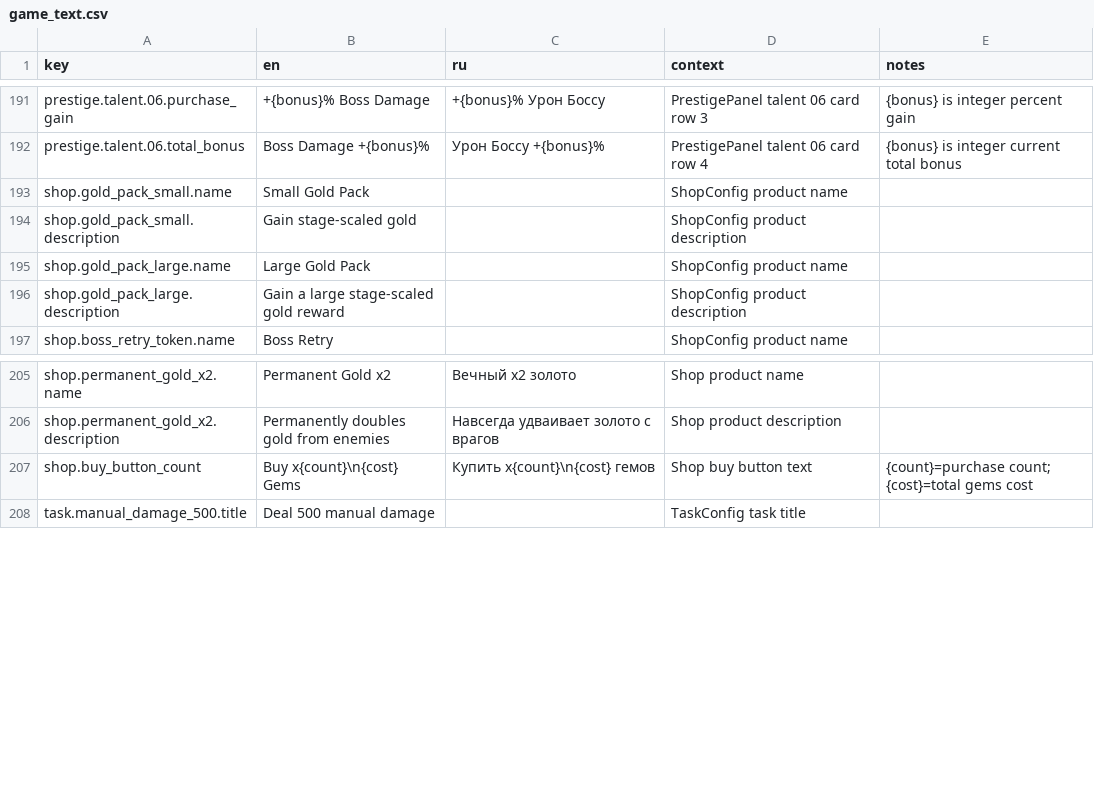
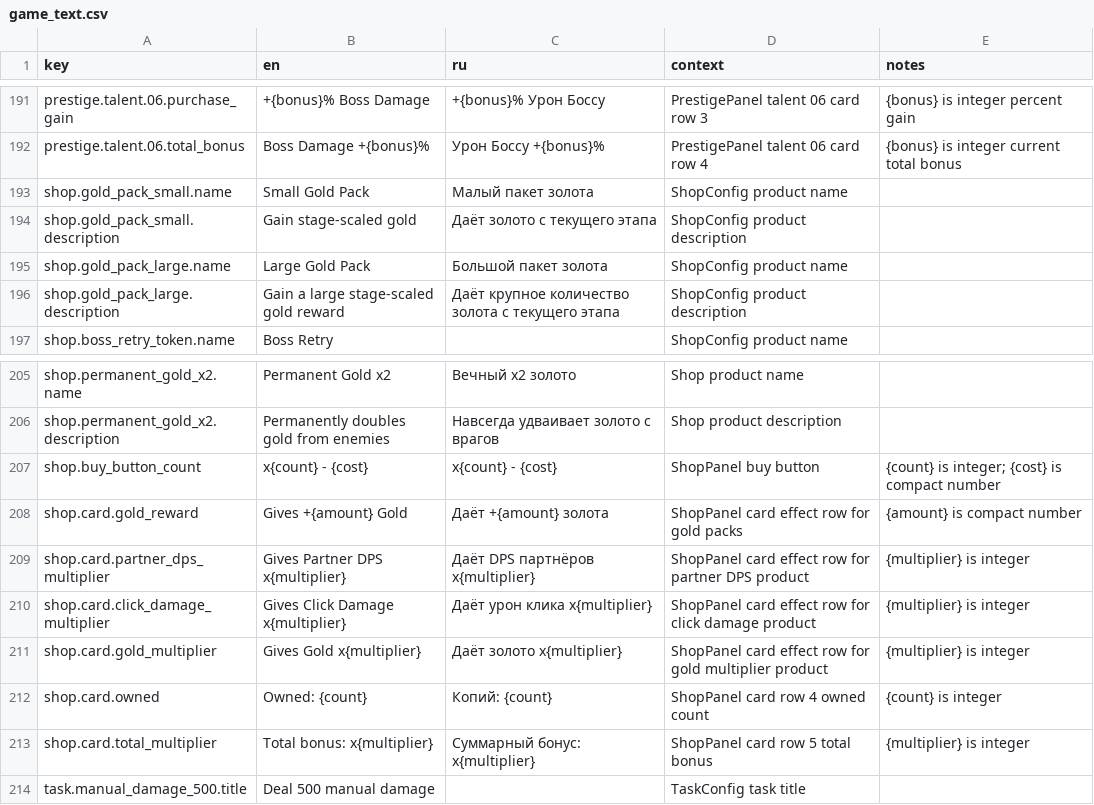
Before and after one commit to StanisRyz/naruto-clicker, a CSV file: localization/game_text.csv, drawn as a sheet; only a part is shown, gaps mark what is left out.

Commit message:
Rework shop card texts and buy button pricing.
Updates Shop UI to match other tabs by showing bulk price on the buy button and structured localized card rows. Adds localized Shop effect/owned/total bonus strings while preserving gameplay, save data, asset keys, and card layout dimensions.

```diff
--- a/localization/game_text.csv
+++ b/localization/game_text.csv
@@ -192,6 +192,6 @@ prestige.talent.06.purchase_gain,+{bonus}% Boss Damage,+{bonus}% Урон Бос
 prestige.talent.06.total_bonus,Boss Damage +{bonus}%,Урон Боссу +{bonus}%,PrestigePanel talent 06 card row 4,{bonus} is integer current total bonus
-shop.gold_pack_small.name,Small Gold Pack,,ShopConfig product name,
-shop.gold_pack_small.description,Gain stage-scaled gold,,ShopConfig product description,
-shop.gold_pack_large.name,Large Gold Pack,,ShopConfig product name,
-shop.gold_pack_large.description,Gain a large stage-scaled gold reward,,ShopConfig product description,
+shop.gold_pack_small.name,Small Gold Pack,Малый пакет золота,ShopConfig product name,
+shop.gold_pack_small.description,Gain stage-scaled gold,Даёт золото с текущего этапа,ShopConfig product description,
+shop.gold_pack_large.name,Large Gold Pack,Большой пакет золота,ShopConfig product name,
+shop.gold_pack_large.description,Gain a large stage-scaled gold reward,Даёт крупное количество золота с текущего этапа,ShopConfig product description,
 shop.boss_retry_token.name,Boss Retry,,ShopConfig product name,
@@ -206,3 +206,9 @@ shop.permanent_gold_x2.name,Permanent Gold x2,Вечный x2 золото,Shop
 shop.permanent_gold_x2.description,Permanently doubles gold from enemies,Навсегда удваивает золото с врагов,Shop product description,
-shop.buy_button_count,Buy x{count}\n{cost} Gems,Купить x{count}\n{cost} гемов,Shop buy button text,"{count}=purchase count; {cost}=total gems cost"
+shop.buy_button_count,x{count} - {cost},x{count} - {cost},ShopPanel buy button,{count} is integer; {cost} is compact number
+shop.card.gold_reward,Gives +{amount} Gold,Даёт +{amount} золота,ShopPanel card effect row for gold packs,{amount} is compact number
+shop.card.partner_dps_multiplier,Gives Partner DPS x{multiplier},Даёт DPS партнёров x{multiplier},ShopPanel card effect row for partner DPS product,{multiplier} is integer
+shop.card.click_damage_multiplier,Gives Click Damage x{multiplier},Даёт урон клика x{multiplier},ShopPanel card effect row for click damage product,{multiplier} is integer
+shop.card.gold_multiplier,Gives Gold x{multiplier},Даёт золото x{multiplier},ShopPanel card effect row for gold multiplier product,{multiplier} is integer
+shop.card.owned,Owned: {count},Копий: {count},ShopPanel card row 4 owned count,{count} is integer
+shop.card.total_multiplier,Total bonus: x{multiplier},Суммарный бонус: x{multiplier},ShopPanel card row 5 total bonus,{multiplier} is integer
 task.manual_damage_500.title,Deal 500 manual damage,,TaskConfig task title,
```
Also changed, not shown: 8 other files.
